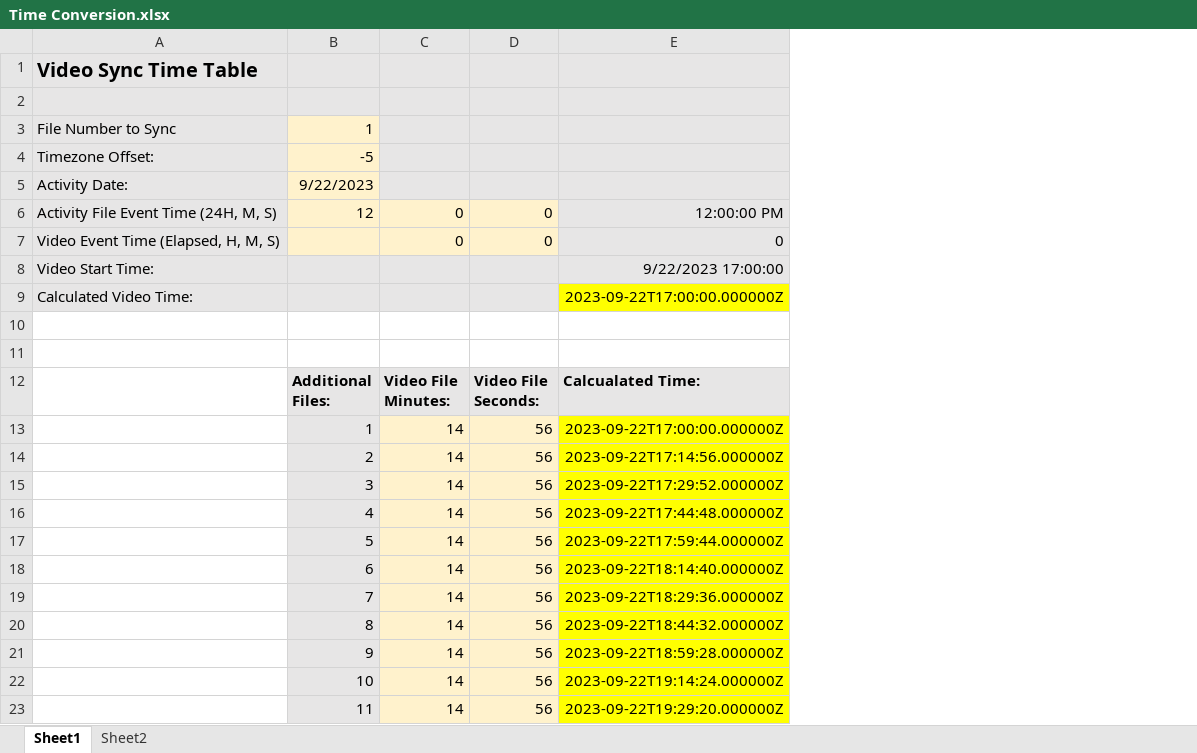
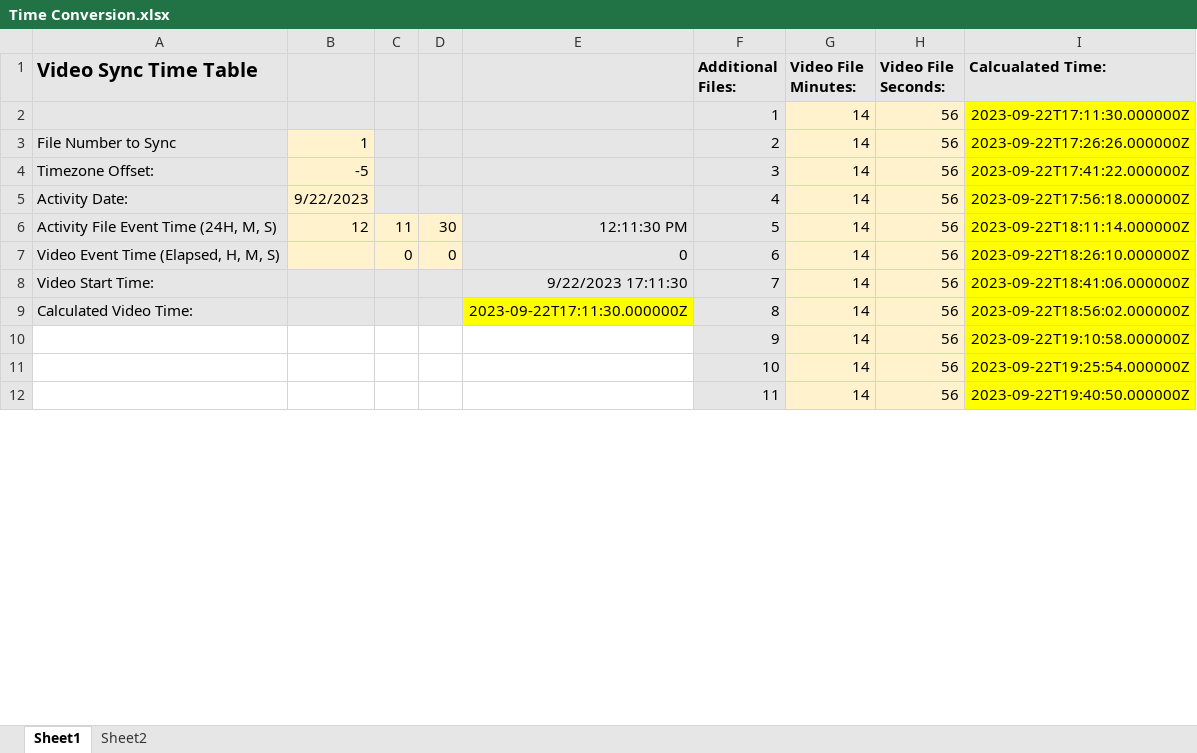
Before and after one commit to vcbb10/Video-Timecode-Modifier, an Excel workbook: Video Timecode Modifier/Time Conversion.xlsx, sheet Sheet1, drawn as a sheet; only a part is shown; values as stored, in another font and other column widths than the file's, no borders; removed rows and columns are numbered as before the commit, all else as after; the diff covers the shown part only; the diff names each change by its address in the sheet, - before the commit and + after, or states it on an @@ line.

```diff
--- a/Video Timecode Modifier/Time Conversion.xlsx (sheet Sheet1)
+++ b/Video Timecode Modifier/Time Conversion.xlsx (sheet Sheet1)
+column B, rows 3-6: 1 | -5 | 9/22/2023 | 12
+column C, rows 6-7: 11 | 0
+column D, rows 6-7: 30 | 0
+column E, rows 6-9: 12:11:30 PM | 0 | 9/22/2023 17:11:30 | 2023-09-22T17:11:30.000000Z
-column E (Calcualated Time:), rows 13-23: 2023-09-22T17:00:00.000000Z | 2023-09-22T17:14:56.000000Z | 2023-09-22T17:29:52.000000Z | 2023-09-22T17:44:48.000000Z | 2023-09-22T17:59:44.000000Z | 2023-09-22T18:14:40.000000Z | 2023-09-22T18:29:36.000000Z | 2023-09-22T18:44:32.000000Z | 2023-09-22T18:59:28.000000Z | 2023-09-22T19:14:24.000000Z | 2023-09-22T19:29:20.000000Z
+column I (Calcualated Time:), rows 2-12: 2023-09-22T17:11:30.000000Z | 2023-09-22T17:26:26.000000Z | 2023-09-22T17:41:22.000000Z | 2023-09-22T17:56:18.000000Z | 2023-09-22T18:11:14.000000Z | 2023-09-22T18:26:10.000000Z | 2023-09-22T18:41:06.000000Z | 2023-09-22T18:56:02.000000Z | 2023-09-22T19:10:58.000000Z | 2023-09-22T19:25:54.000000Z | 2023-09-22T19:40:50.000000Z
-row 1: Video Sync Time Table
-row 2: (empty)
-row 3: File Number to Sync | 1
-row 4: Timezone Offset: | -5
-row 5: Activity Date: | 9/22/2023
-row 6: Activity File Event Time (24H, M, S) | 12 | 0 | 0 | 12:00:00 PM
-row 7: Video Event Time (Elapsed, H, M, S) |  | 0 | 0 | 0
-row 8: Video Start Time: |  |  |  | 9/22/2023 17:00:00
-row 9: Calculated Video Time: |  |  |  | 2023-09-22T17:00:00.000000Z
-row 10: (empty)
-row 11: (empty)
-A1: (empty)
+A1: Video Sync Time Table
-A1:A9 fill: none
+A1:A9 fill: #E7E6E6
-A3 (Video Sync Time Table): (empty)
+A3 (Video Sync Time Table): File Number to Sync
-A4 (Video Sync Time Table): (empty)
+A4 (Video Sync Time Table): Timezone Offset:
-A5 (Video Sync Time Table): (empty)
+A5 (Video Sync Time Table): Activity Date:
-A6 (Video Sync Time Table): (empty)
+A6 (Video Sync Time Table): Activity File Event Time (24H, M, S)
-A7 (Video Sync Time Table): (empty)
+A7 (Video Sync Time Table): Video Event Time (Elapsed, H, M, S)
-A8 (Video Sync Time Table): (empty)
+A8 (Video Sync Time Table): Video Start Time:
-A9 (Video Sync Time Table): (empty)
+A9 (Video Sync Time Table): Calculated Video Time:
```
Also changed, not shown: 20 added rows elsewhere in this sheet, sheet Sheet2.
